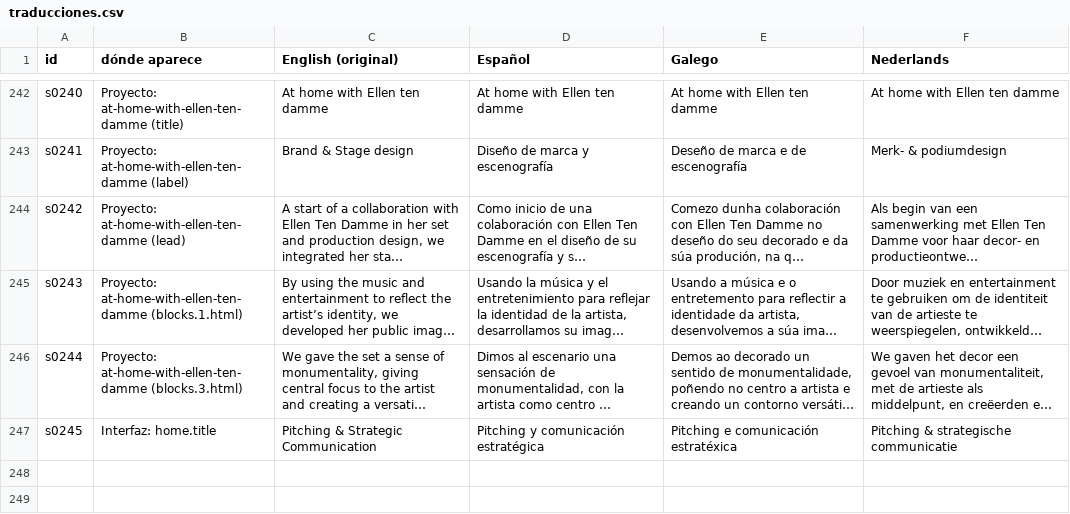
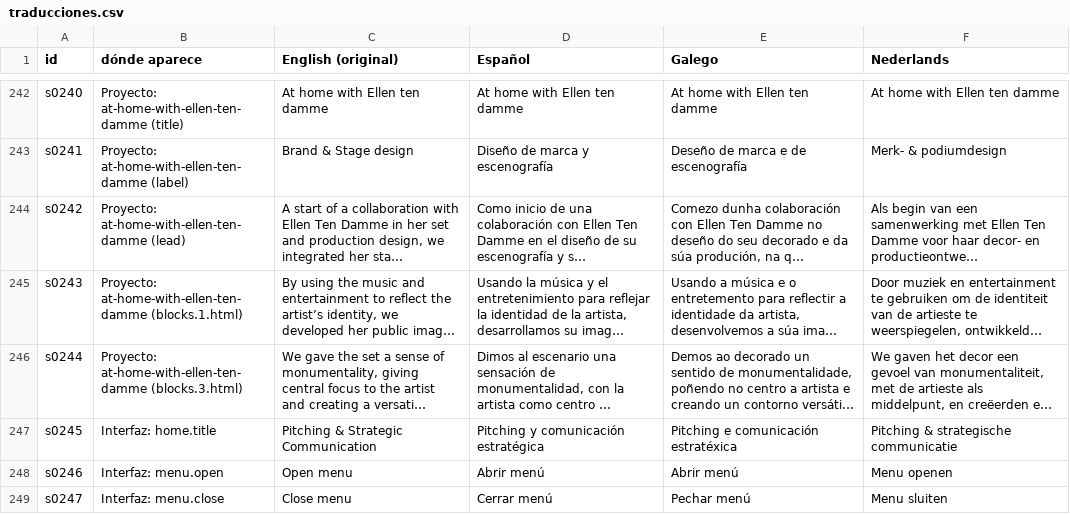
Before and after one commit to Ajaspino/lopezlab, a CSV file: TRADUCCIONES/traducciones.csv, drawn as a sheet; only a part is shown, gaps mark what is left out; long unchanged cells end in …; the diff names each change by its address in the sheet, - before the commit and + after, or states it on an @@ line.

```diff
--- a/TRADUCCIONES/traducciones.csv
+++ b/TRADUCCIONES/traducciones.csv
+row 248: s0246 | Interfaz: menu.open | Open menu | Abrir menú | Abrir menú | Menu openen
+row 249: s0247 | Interfaz: menu.close | Close menu | Cerrar menú | Pechar menú | Menu sluiten
```
Also changed, not shown: 11 other files.
